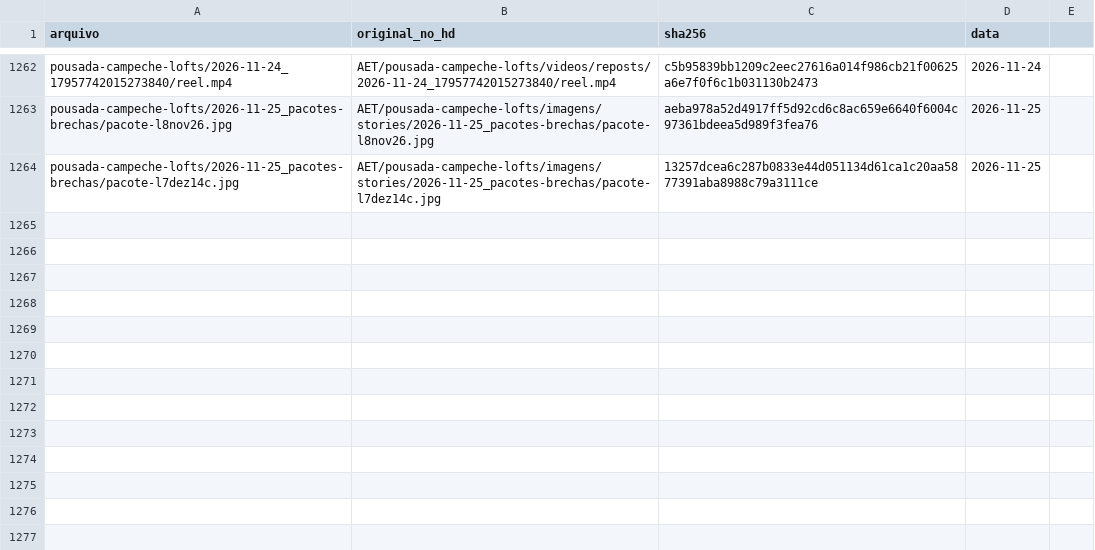
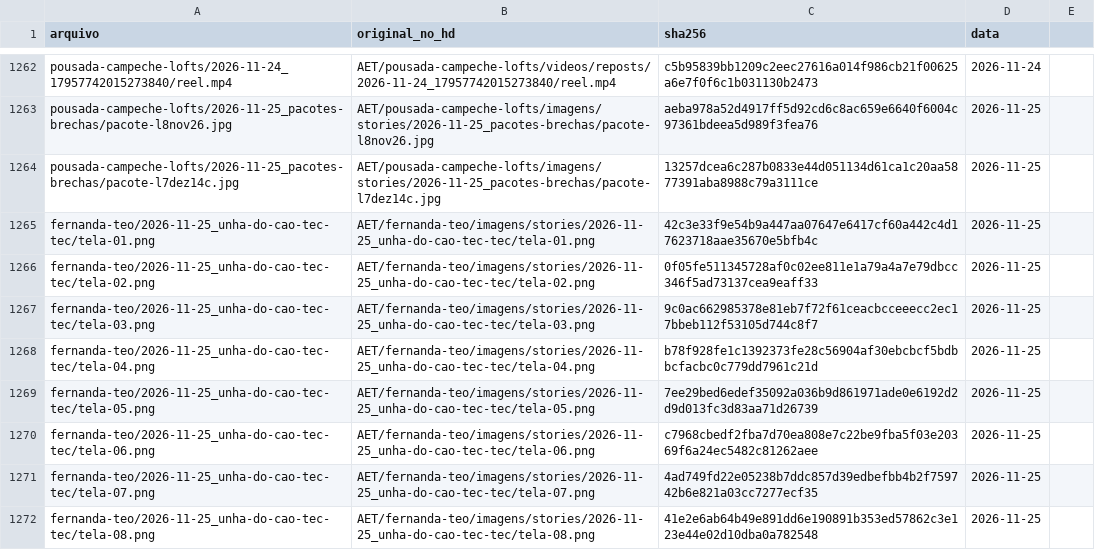
Before and after one commit to techaet/carrosseis-publico, a CSV file: manifesto.csv, drawn as a sheet; only a part is shown, gaps mark what is left out; the diff names each change by its address in the sheet, - before the commit and + after, or states it on an @@ line.

Commit message:
carrossel fernanda-teo/2026-11-25_unha-do-cao-tec-tec

```diff
--- a/manifesto.csv
+++ b/manifesto.csv
+row 1265: fernanda-teo/2026-11-25_unha-do-cao-tec-tec/tela-01.png | AET/fernanda-teo/imagens/stories/2026-11-25_unha-do-cao-tec-tec/tela-01.png | 42c3e33f9e54b9a447aa07647e6417cf60a442c4d17623718aae35670e5bfb4c | 2026-11-25
+row 1266: fernanda-teo/2026-11-25_unha-do-cao-tec-tec/tela-02.png | AET/fernanda-teo/imagens/stories/2026-11-25_unha-do-cao-tec-tec/tela-02.png | 0f05fe511345728af0c02ee811e1a79a4a7e79dbcc346f5ad73137cea9eaff33 | 2026-11-25
+row 1267: fernanda-teo/2026-11-25_unha-do-cao-tec-tec/tela-03.png | AET/fernanda-teo/imagens/stories/2026-11-25_unha-do-cao-tec-tec/tela-03.png | 9c0ac662985378e81eb7f72f61ceacbcceeecc2ec17bbeb112f53105d744c8f7 | 2026-11-25
+row 1268: fernanda-teo/2026-11-25_unha-do-cao-tec-tec/tela-04.png | AET/fernanda-teo/imagens/stories/2026-11-25_unha-do-cao-tec-tec/tela-04.png | b78f928fe1c1392373fe28c56904af30ebcbcf5bdbbcfacbc0c779dd7961c21d | 2026-11-25
+row 1269: fernanda-teo/2026-11-25_unha-do-cao-tec-tec/tela-05.png | AET/fernanda-teo/imagens/stories/2026-11-25_unha-do-cao-tec-tec/tela-05.png | 7ee29bed6edef35092a036b9d861971ade0e6192d2d9d013fc3d83aa71d26739 | 2026-11-25
+row 1270: fernanda-teo/2026-11-25_unha-do-cao-tec-tec/tela-06.png | AET/fernanda-teo/imagens/stories/2026-11-25_unha-do-cao-tec-tec/tela-06.png | c7968cbedf2fba7d70ea808e7c22be9fba5f03e20369f6a24ec5482c81262aee | 2026-11-25
+row 1271: fernanda-teo/2026-11-25_unha-do-cao-tec-tec/tela-07.png | AET/fernanda-teo/imagens/stories/2026-11-25_unha-do-cao-tec-tec/tela-07.png | 4ad749fd22e05238b7ddc857d39edbefbb4b2f759742b6e821a03cc7277ecf35 | 2026-11-25
+row 1272: fernanda-teo/2026-11-25_unha-do-cao-tec-tec/tela-08.png | AET/fernanda-teo/imagens/stories/2026-11-25_unha-do-cao-tec-tec/tela-08.png | 41e2e6ab64b49e891dd6e190891b353ed57862c3e123e44e02d10dba0a782548 | 2026-11-25
```
Also changed, not shown: 8 other files.
